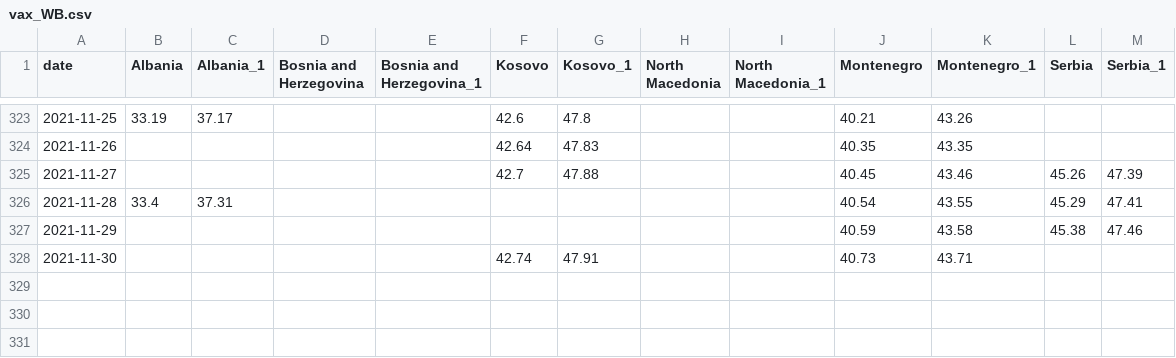
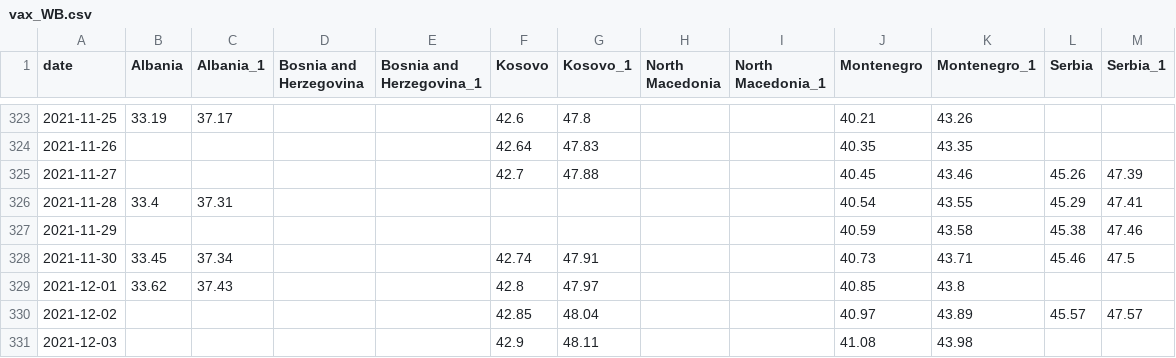
Before and after one commit to fqroldan/fqroldan.github.io, a CSV file: resources/Covid_df/vax_WB.csv, drawn as a sheet; only a part is shown, gaps mark what is left out.

```diff
--- a/resources/Covid_df/vax_WB.csv
+++ b/resources/Covid_df/vax_WB.csv
@@ -327,2 +327,5 @@ date,Albania,Albania_1,Bosnia and Herzegovina,Bosnia and Herzegovina_1,Kosovo,Ko
 2021-11-29,,,,,,,,,40.59,43.58,45.38,47.46
-2021-11-30,,,,,42.74,47.91,,,40.73,43.71,,
+2021-11-30,33.45,37.34,,,42.74,47.91,,,40.73,43.71,45.46,47.5
+2021-12-01,33.62,37.43,,,42.8,47.97,,,40.85,43.8,,
+2021-12-02,,,,,42.85,48.04,,,40.97,43.89,45.57,47.57
+2021-12-03,,,,,42.9,48.11,,,41.08,43.98,,
```
Also changed, not shown: resources/Covid_df/cases_WB.csv, 6 other files.
